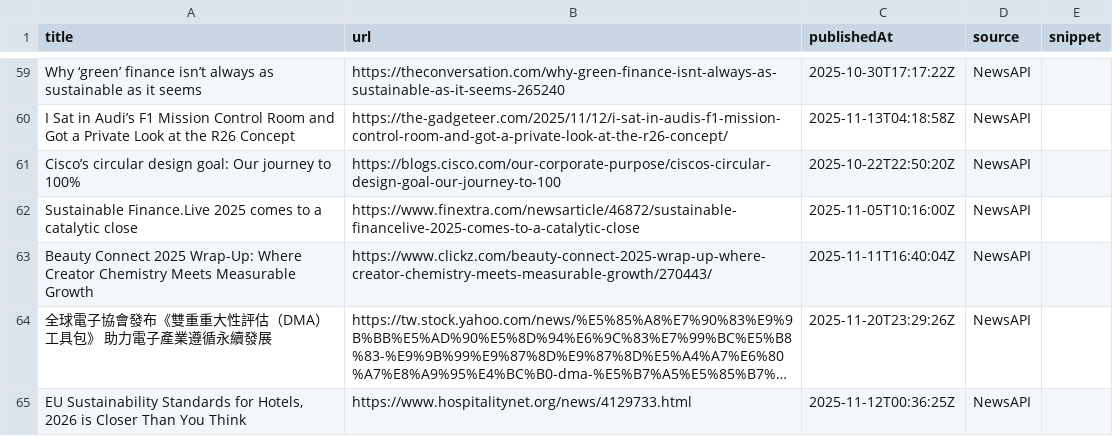
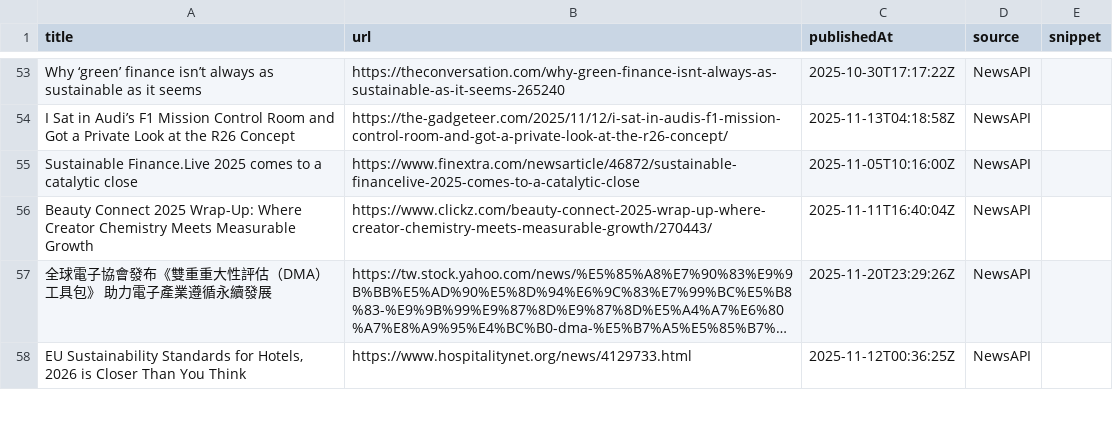
Before and after one commit to media-stack/gb2b-lead-finder, a CSV file: gb2b_leads.csv, drawn as a sheet; only a part is shown, gaps mark what is left out; long unchanged cells end in …; removed rows and columns are numbered as before the commit, all else as after; the diff covers the shown part only; the diff names each change by its address in the sheet, - before the commit and + after, or states it on an @@ line.

```diff
--- a/gb2b_leads.csv
+++ b/gb2b_leads.csv
-row 61: Cisco’s circular design goal: Our journey to 100% | https://blogs.cisco.com/our-corporate-purpose/ciscos-circular-design-goal-our-journey-to-100 | 2025-10-22T22:50:20Z | NewsAPI
```
Also changed, not shown: 8 added rows, 10 removed rows, 2 moved rows and 1 edited cell elsewhere in this file.
